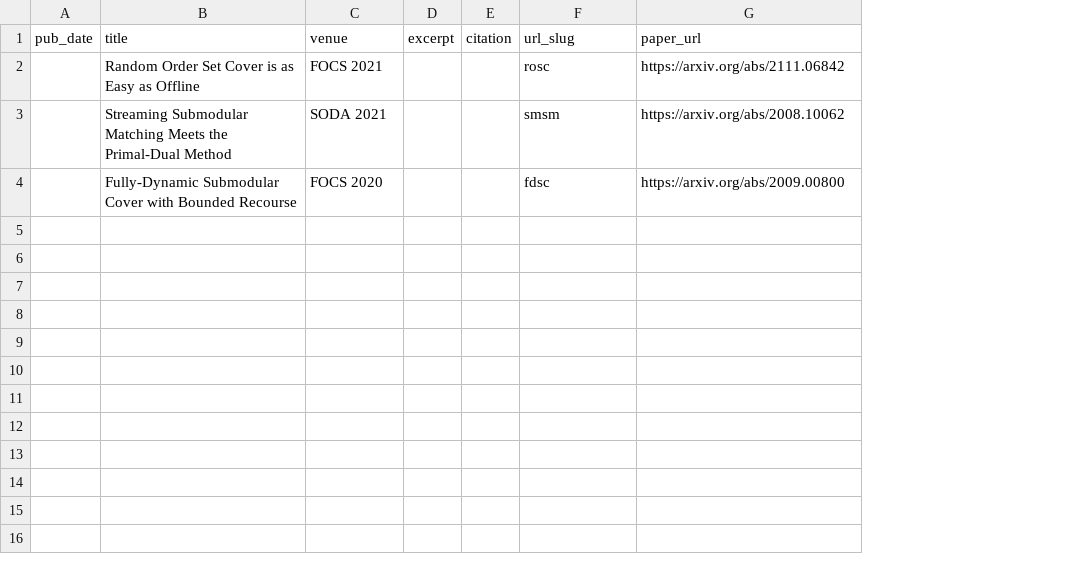
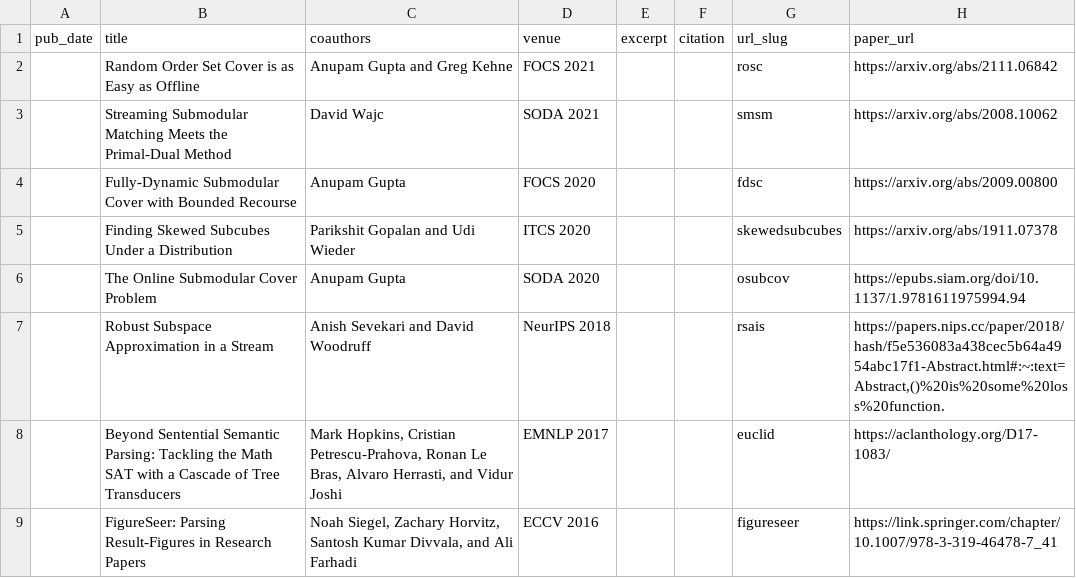
Before and after one commit to row11/row11.github.io, a TSV file: markdown_generator/publications.tsv, drawn as a sheet; the diff names each change by its address in the sheet, - before the commit and + after, or states it on an @@ line.

```diff
--- a/markdown_generator/publications.tsv
+++ b/markdown_generator/publications.tsv
+column C (coauthors), rows 2-4: Anupam Gupta and Greg Kehne | David Wajc | Anupam Gupta
+row 5:  | Finding Skewed Subcubes Under a Distribution | Parikshit Gopalan and Udi Wieder | ITCS 2020 |  |  | skewedsubcubes | https://arxiv.org/abs/1911.07378
+row 6:  | The Online Submodular Cover Problem | Anupam Gupta | SODA 2020 |  |  | osubcov | https://epubs.siam.org/doi/10.1137/1.9781611975994.94
+row 7:  | Robust Subspace Approximation in a Stream | Anish Sevekari and David Woodruff | NeurIPS 2018 |  |  | rsais | https://papers.nips.cc/paper/2018/hash/f5e536083a438cec5b64a4954abc17f1-Abstract.html#:~:text=Abstract,()%20is%20some%20loss%20function.
+row 8:  | Beyond Sentential Semantic Parsing: Tackling the Math SAT with a Cascade of Tree Transducers | Mark Hopkins, Cristian Petrescu-Prahova, Ronan Le Bras, Alvaro Herrasti, and Vidur Joshi | EMNLP 2017 |  |  | euclid | https://aclanthology.org/D17-1083/
+row 9:  | FigureSeer: Parsing Result-Figures in Research Papers | Noah Siegel, Zachary Horvitz, Santosh Kumar Divvala, and Ali Farhadi | ECCV 2016 |  |  | figureseer | https://link.springer.com/chapter/10.1007/978-3-319-46478-7_41
```
Also changed, not shown: 5 other files.
